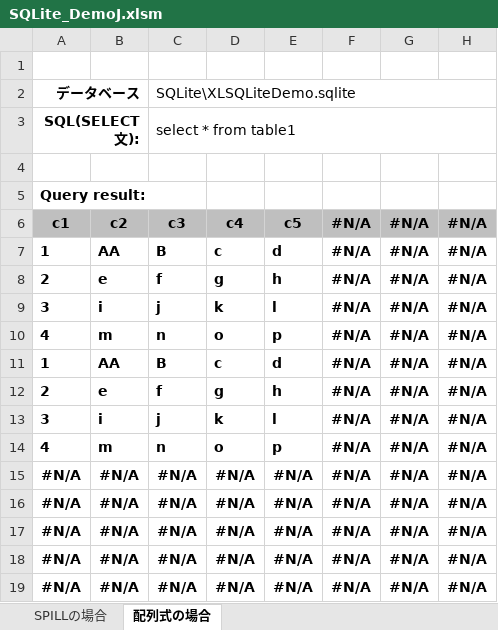
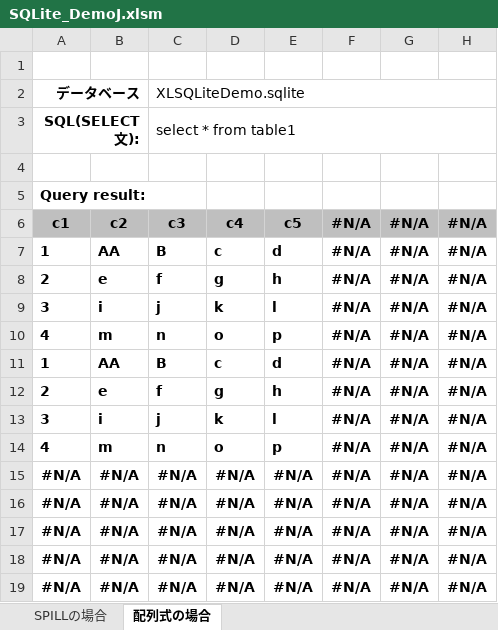
Before and after one commit to rootassist/XLSQLite, an Excel workbook: SQLite_DemoJ.xlsm, sheet 配列式の場合, drawn as a sheet; values as stored, in another font and other column widths than the file's, no borders; conditional formats not drawn; the diff names each change by its address in the sheet, - before the commit and + after, or states it on an @@ line.

```diff
--- a/SQLite_DemoJ.xlsm (sheet 配列式の場合)
+++ b/SQLite_DemoJ.xlsm (sheet 配列式の場合)
-C2: SQLite\XLSQLiteDemo.sqlite
+C2: XLSQLiteDemo.sqlite
```
Also changed, not shown: sheet SPILLの場合, SQLite_Demo.xlsm, 4 other files.
